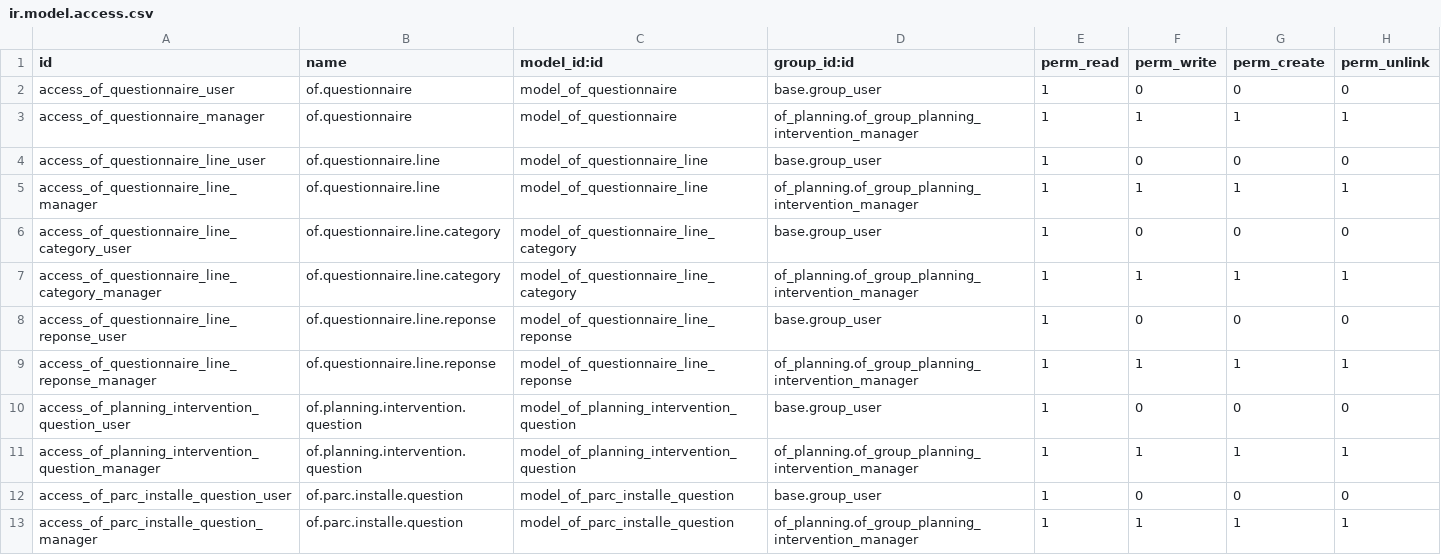
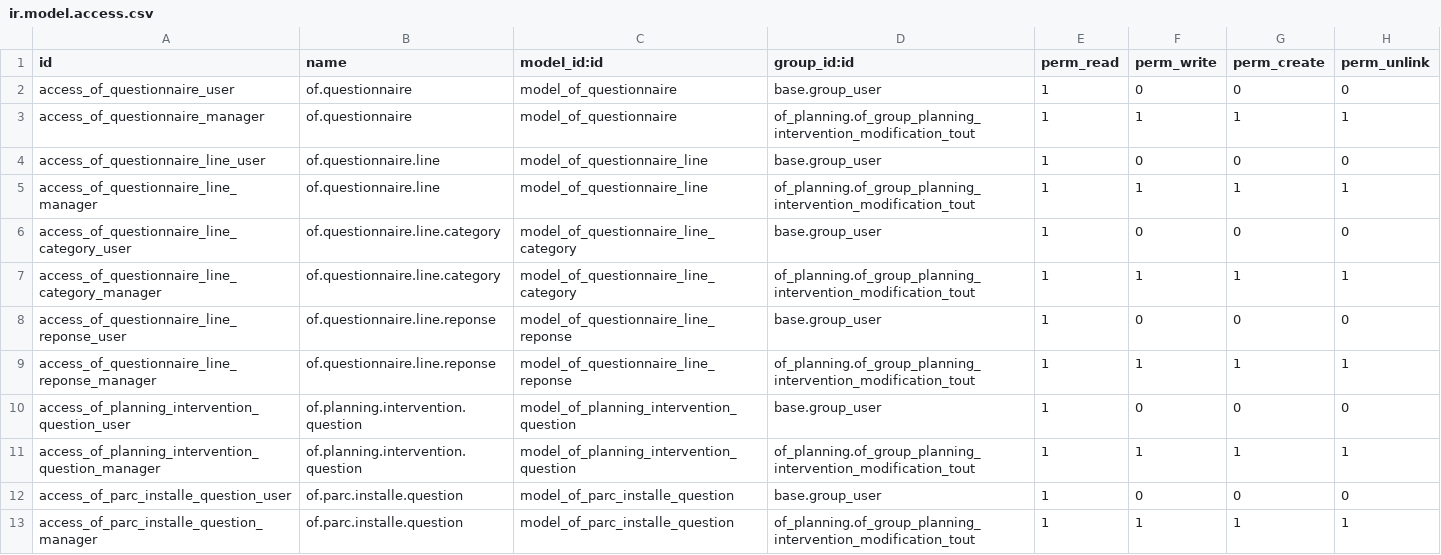
Before and after one commit to odof/openfire, a CSV file: of_questionnaire/security/ir.model.access.csv, drawn as a sheet.

Commit message:
of_planning (of_planning_tournee, of_questionnaire, of_sale_rdvcom, of_tournee_parc_installe) : refonte des droits du planning intervention pour permettre de modifier ses propres rendez-vous sans être responsable   +  toilettage code commenté

```diff
--- a/of_questionnaire/security/ir.model.access.csv
+++ b/of_questionnaire/security/ir.model.access.csv
@@ -2,12 +2,12 @@
 "access_of_questionnaire_user","of.questionnaire","model_of_questionnaire","base.group_user",1,0,0,0
-"access_of_questionnaire_manager","of.questionnaire","model_of_questionnaire","of_planning.of_group_planning_intervention_manager",1,1,1,1
+"access_of_questionnaire_manager","of.questionnaire","model_of_questionnaire","of_planning.of_group_planning_intervention_modification_tout",1,1,1,1
 "access_of_questionnaire_line_user","of.questionnaire.line","model_of_questionnaire_line","base.group_user",1,0,0,0
-"access_of_questionnaire_line_manager","of.questionnaire.line","model_of_questionnaire_line","of_planning.of_group_planning_intervention_manager",1,1,1,1
+"access_of_questionnaire_line_manager","of.questionnaire.line","model_of_questionnaire_line","of_planning.of_group_planning_intervention_modification_tout",1,1,1,1
 "access_of_questionnaire_line_category_user","of.questionnaire.line.category","model_of_questionnaire_line_category","base.group_user",1,0,0,0
-"access_of_questionnaire_line_category_manager","of.questionnaire.line.category","model_of_questionnaire_line_category","of_planning.of_group_planning_intervention_manager",1,1,1,1
+"access_of_questionnaire_line_category_manager","of.questionnaire.line.category","model_of_questionnaire_line_category","of_planning.of_group_planning_intervention_modification_tout",1,1,1,1
 "access_of_questionnaire_line_reponse_user","of.questionnaire.line.reponse","model_of_questionnaire_line_reponse","base.group_user",1,0,0,0
-"access_of_questionnaire_line_reponse_manager","of.questionnaire.line.reponse","model_of_questionnaire_line_reponse","of_planning.of_group_planning_intervention_manager",1,1,1,1
+"access_of_questionnaire_line_reponse_manager","of.questionnaire.line.reponse","model_of_questionnaire_line_reponse","of_planning.of_group_planning_intervention_modification_tout",1,1,1,1
 "access_of_planning_intervention_question_user","of.planning.intervention.question","model_of_planning_intervention_question","base.group_user",1,0,0,0
-"access_of_planning_intervention_question_manager","of.planning.intervention.question","model_of_planning_intervention_question","of_planning.of_group_planning_intervention_manager",1,1,1,1
+"access_of_planning_intervention_question_manager","of.planning.intervention.question","model_of_planning_intervention_question","of_planning.of_group_planning_intervention_modification_tout",1,1,1,1
 "access_of_parc_installe_question_user","of.parc.installe.question","model_of_parc_installe_question","base.group_user",1,0,0,0
-"access_of_parc_installe_question_manager","of.parc.installe.question","model_of_parc_installe_question","of_planning.of_group_planning_intervention_manager",1,1,1,1
+"access_of_parc_installe_question_manager","of.parc.installe.question","model_of_parc_installe_question","of_planning.of_group_planning_intervention_modification_tout",1,1,1,1
```
Also changed, not shown: of_planning/security/ir.model.access.csv, of_planning_tournee/security/ir.model.access.csv, 7 other files.
